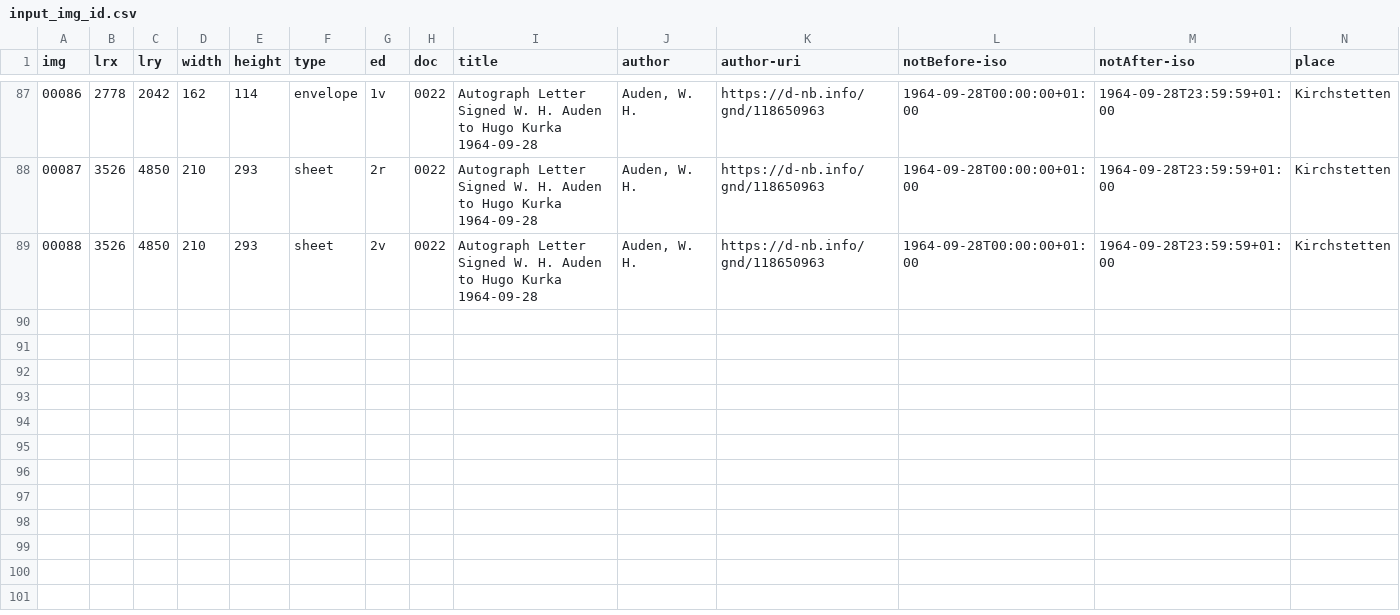
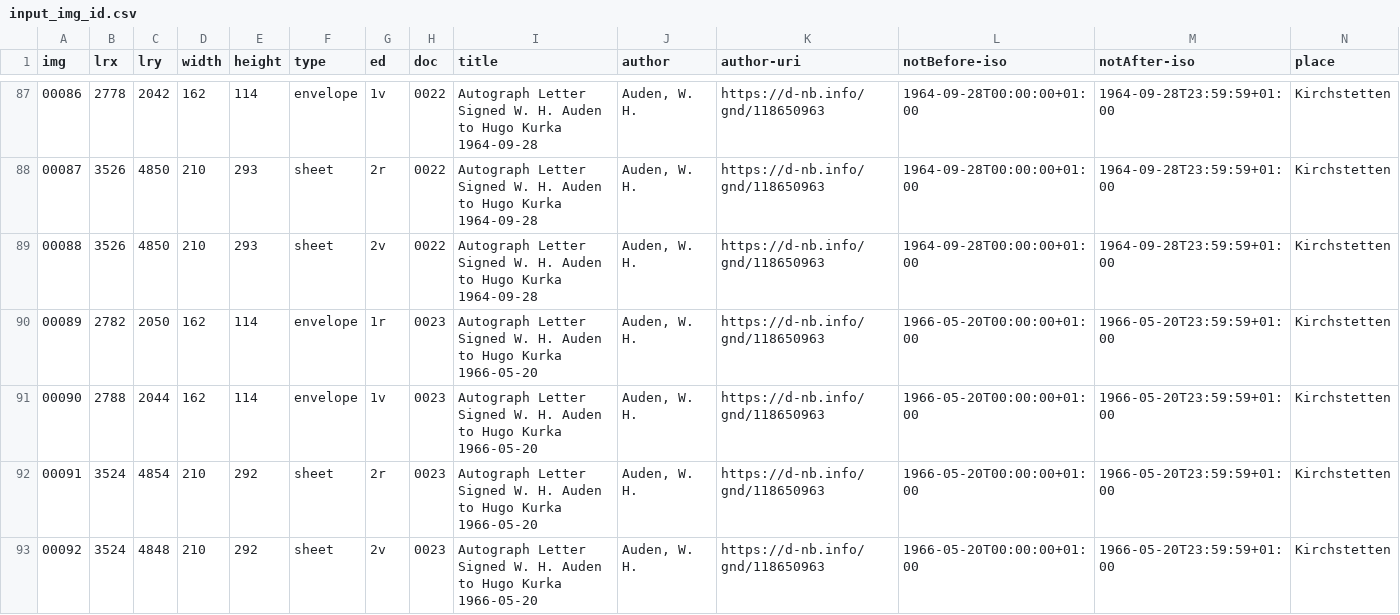
Before and after one commit to auden-in-austria-digital/aad-data, a CSV file: metadata/csv/input_img_id.csv, drawn as a sheet; only a part is shown, gaps mark what is left out; rows hold the shown columns only; the diff names each change by its address in the sheet, - before the commit and + after, or states it on an @@ line.

Commit message:
create metadata imgs 00089-00092

```diff
--- a/metadata/csv/input_img_id.csv
+++ b/metadata/csv/input_img_id.csv
+row 90: 00089 | 2782 | 2050 | 162 | 114 | envelope | 1r | 0023 | Autograph Letter Signed W. H. Auden to Hugo Kurka 1966-05-20 | Auden, W. H. | https://d-nb.info/gnd/118650963 | 1966-05-20T00:00:00+01:00 | 1966-05-20T23:59:59+01:00 | Kirchstetten
+row 91: 00090 | 2788 | 2044 | 162 | 114 | envelope | 1v | 0023 | Autograph Letter Signed W. H. Auden to Hugo Kurka 1966-05-20 | Auden, W. H. | https://d-nb.info/gnd/118650963 | 1966-05-20T00:00:00+01:00 | 1966-05-20T23:59:59+01:00 | Kirchstetten
+row 92: 00091 | 3524 | 4854 | 210 | 292 | sheet | 2r | 0023 | Autograph Letter Signed W. H. Auden to Hugo Kurka 1966-05-20 | Auden, W. H. | https://d-nb.info/gnd/118650963 | 1966-05-20T00:00:00+01:00 | 1966-05-20T23:59:59+01:00 | Kirchstetten
+row 93: 00092 | 3524 | 4848 | 210 | 292 | sheet | 2v | 0023 | Autograph Letter Signed W. H. Auden to Hugo Kurka 1966-05-20 | Auden, W. H. | https://d-nb.info/gnd/118650963 | 1966-05-20T00:00:00+01:00 | 1966-05-20T23:59:59+01:00 | Kirchstetten
```
